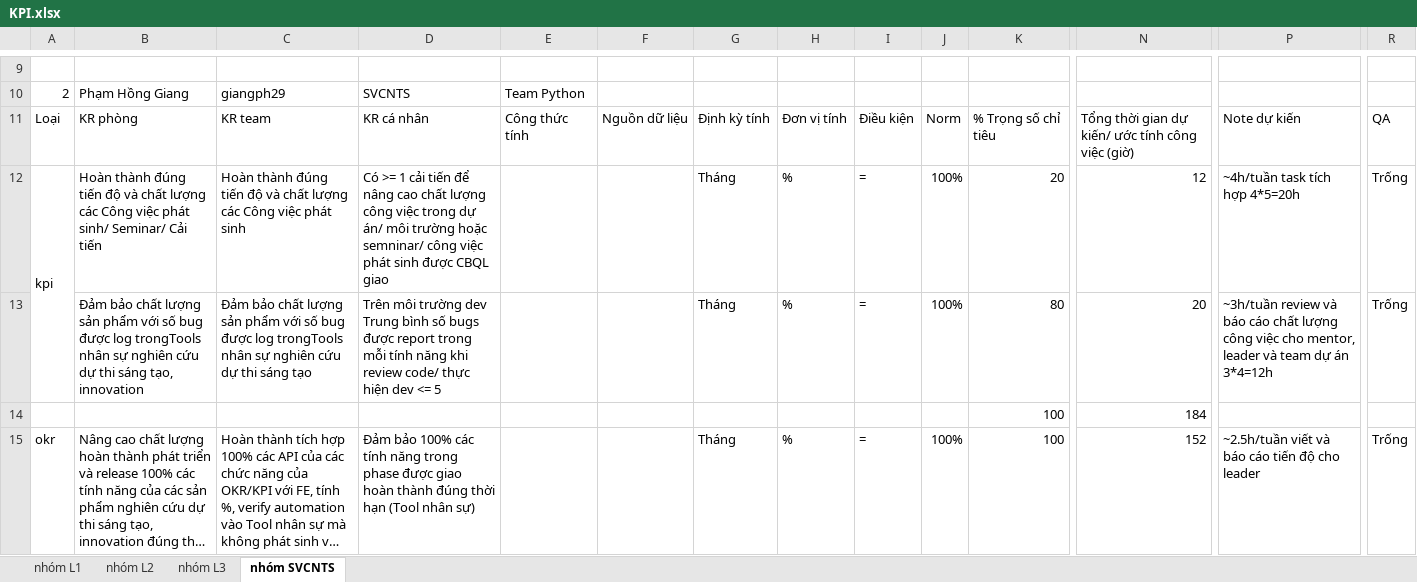
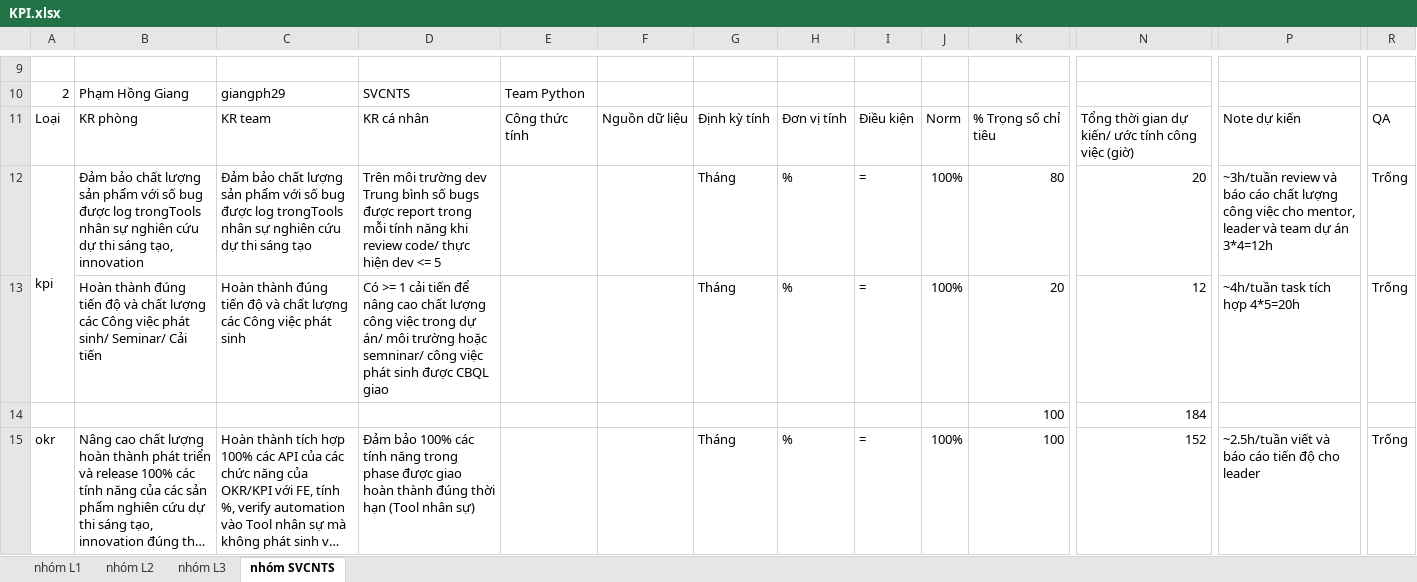
Before and after one commit to Giangphhe228/HRtool, an Excel workbook: outputExcel/KPI.xlsx, sheet nhóm SVCNTS, drawn as a sheet; only a part is shown, gaps mark what is left out; long unchanged cells end in …; values as stored, in another font and other column widths than the file's, no cell formats; removed rows and columns are numbered as before the commit, all else as after; rows hold the shown columns only; the diff names each change by its address in the sheet, - before the commit and + after, or states it on an @@ line.

```diff
--- a/outputExcel/KPI.xlsx (sheet nhóm SVCNTS)
+++ b/outputExcel/KPI.xlsx (sheet nhóm SVCNTS)
-row 12: kpi | Hoàn thành đúng tiến độ và chất lượng các Công việc phát sinh/ Seminar/ Cải tiến | Hoàn thành đúng tiến độ và chất lượng các Công việc phát sinh | Có >= 1 cải tiến để nâng cao chất lượng công việc trong dự án/ môi trường hoặc semninar/ công việc phát sinh được CBQL giao |  |  | Tháng | % | = | 100% | 20 | 12 | ~4h/tuần task tích hợp 4*5=20h | Trống
-A12: (empty)
+A12: kpi
+A12:A13 merged
+row 13:  | Hoàn thành đúng tiến độ và chất lượng các Công việc phát sinh/ Seminar/ Cải tiến | Hoàn thành đúng tiến độ và chất lượng các Công việc phát sinh | Có >= 1 cải tiến để nâng cao chất lượng công việc trong dự án/ môi trường hoặc semninar/ công việc phát sinh được CBQL giao |  |  | Tháng | % | = | 100% | 20 | 12 | ~4h/tuần task tích hợp 4*5=20h | Trống
```
Also changed, not shown: sheet nhóm L2, sheet nhóm L3, sheet nhóm L1, cell formats, excelSheet/nhóm L1.xlsx, excelSheet/nhóm L2.xlsx, 3 other files.
